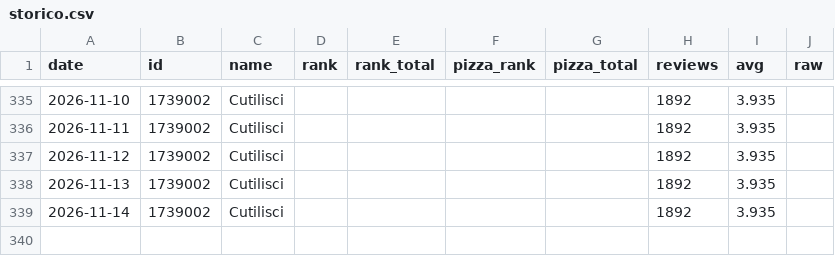
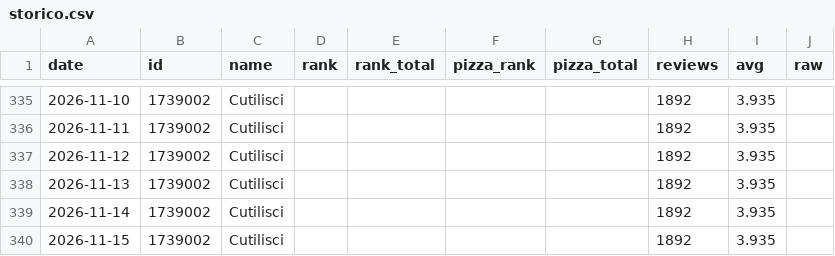
Before and after one commit to momit04/Cutilisci, a CSV file: storico.csv, drawn as a sheet; only a part is shown, gaps mark what is left out; the diff names each change by its address in the sheet, - before the commit and + after, or states it on an @@ line.

```diff
--- a/storico.csv
+++ b/storico.csv
+row 340: 2026-11-15 | 1739002 | Cutilisci |  |  |  |  | 1892 | 3.935
```
Also changed, not shown: 2 other files.
